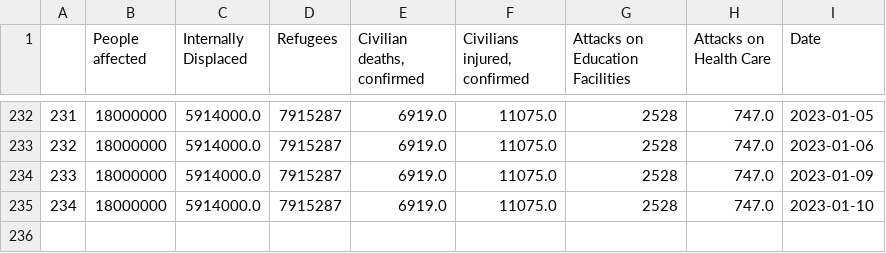
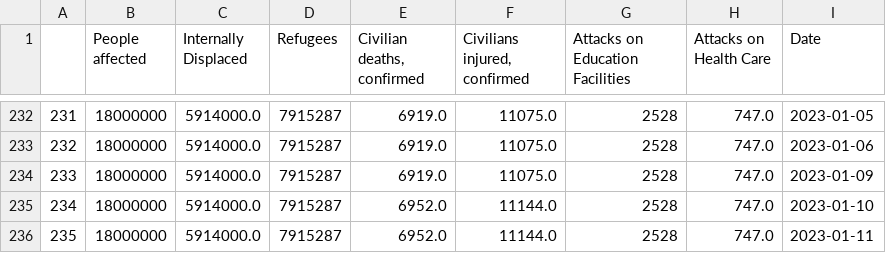
Before and after one commit to artkochnev/ukraine_dashboard, a CSV file: assets/tf_hum_data.csv, drawn as a sheet; only a part is shown, gaps mark what is left out; the diff names each change by its address in the sheet, - before the commit and + after, or states it on an @@ line.

```diff
--- a/assets/tf_hum_data.csv
+++ b/assets/tf_hum_data.csv
-E235 (Civilian deaths, confirmed): 6919.0
+E235 (Civilian deaths, confirmed): 6952.0
-F235 (Civilians injured, confirmed): 11075.0
+F235 (Civilians injured, confirmed): 11144.0
+row 236: 235 | 18000000 | 5914000.0 | 7915287 | 6952.0 | 11144.0 | 2528 | 747.0 | 2023-01-11
```
Also changed, not shown: assets/src_cpi_headline.csv, assets/src_deposit_rate.csv, 35 other files.
